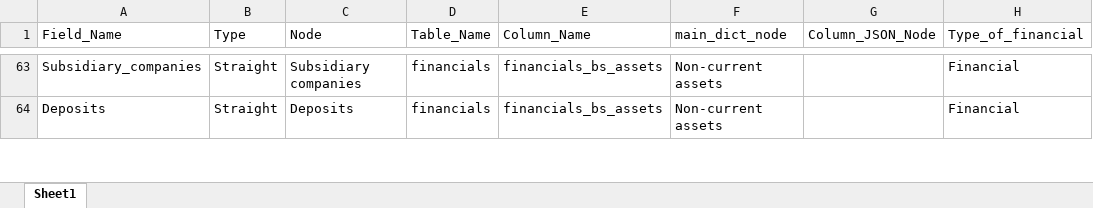
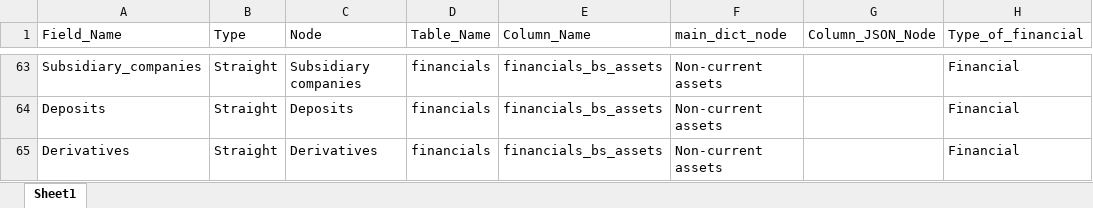
Before and after one commit to skrishna07/MNS-Singapore, an Excel workbook: Config/Singapore_Financial_Config.xlsx, sheet Sheet1, drawn as a sheet; only a part is shown, gaps mark what is left out; values as stored, in another font and other column widths than the file's, no borders; the diff covers the shown part only; the diff names each change by its address in the sheet, - before the commit and + after, or states it on an @@ line.

Commit message:
Financial Config updated

```diff
--- a/Config/Singapore_Financial_Config.xlsx (sheet Sheet1)
+++ b/Config/Singapore_Financial_Config.xlsx (sheet Sheet1)
+row 65: Derivatives | Straight | Derivatives | financials | financials_bs_assets | Non-current assets |  | Financial
```
Also changed, not shown: 8 added rows and 10 edited cells elsewhere in this sheet.
